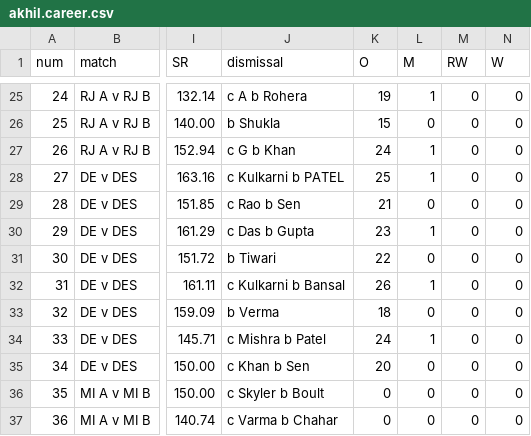
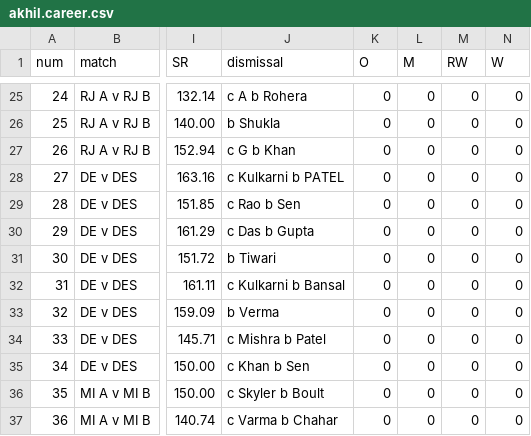
Before and after one commit to pranav-pramod-dwivedi/rewa-cricket-division, a CSV file: data/akhil.career.csv, drawn as a sheet; only a part is shown, gaps mark what is left out; the diff covers the shown part only; the diff names each change by its address in the sheet, - before the commit and + after, or states it on an @@ line.

```diff
--- a/data/akhil.career.csv
+++ b/data/akhil.career.csv
-K25 (O): 19
+K25 (O): 0
-L25 (M): 1
+L25 (M): 0
-K26 (O): 15
+K26 (O): 0
-K27 (O): 24
+K27 (O): 0
-L27:L28 (M): 1
+L27:L28 (M): 0
-K28 (O): 25
+K28 (O): 0
-K29 (O): 21
+K29 (O): 0
-K30 (O): 23
+K30 (O): 0
-L30 (M): 1
+L30 (M): 0
-K31 (O): 22
+K31 (O): 0
-K32 (O): 26
+K32 (O): 0
-L32 (M): 1
+L32 (M): 0
-K33 (O): 18
+K33 (O): 0
-K34 (O): 24
+K34 (O): 0
-L34 (M): 1
+L34 (M): 0
-K35 (O): 20
+K35 (O): 0
```
Also changed, not shown: 31 edited cells elsewhere in this file, data/pranav.career.csv, 3 other files.
